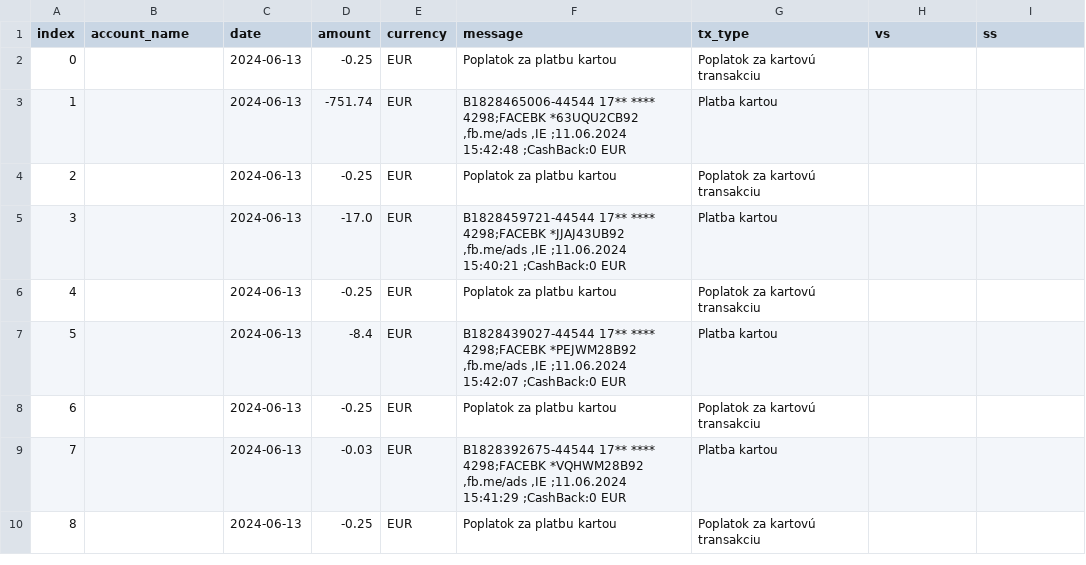
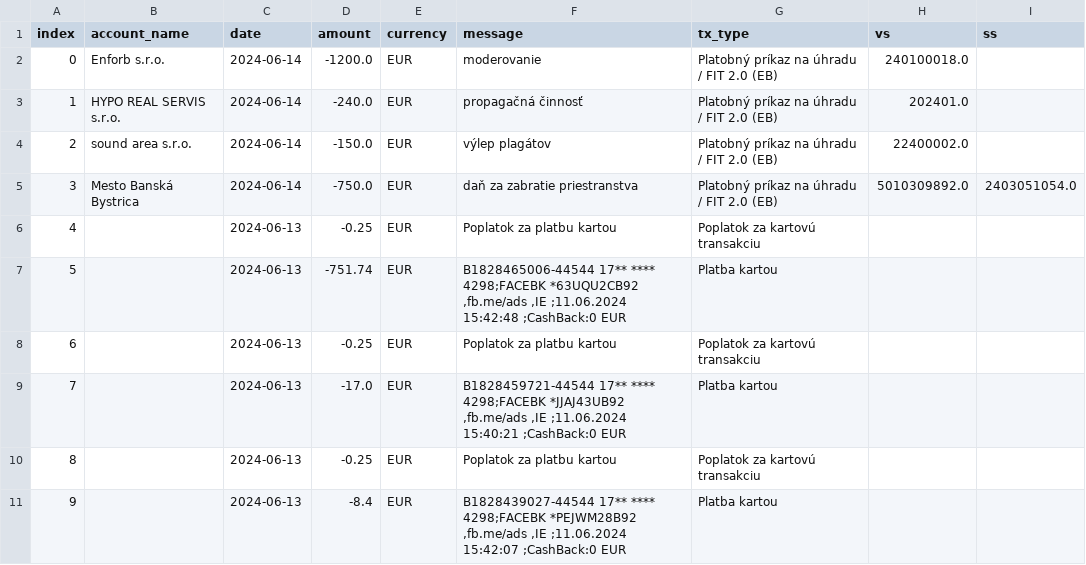
Before and after one commit to matusv/eu-elections-slovakia-2024, a CSV file: accounts/SaS 5212248959.csv, drawn as a sheet; only a part is shown; the shorter side is filled out with more unchanged rows; addresses are those after the commit; the diff names each change by its address in the sheet, - before the commit and + after, or states it on an @@ line.

```diff
--- a/accounts/SaS 5212248959.csv
+++ b/accounts/SaS 5212248959.csv
+row 2: 0 | Enforb s.r.o. | 2024-06-14 | -1200.0 | EUR | moderovanie | Platobný príkaz na úhradu / FIT 2.0 (EB) | 240100018.0
+row 3: 1 | HYPO REAL SERVIS s.r.o. | 2024-06-14 | -240.0 | EUR | propagačná činnosť | Platobný príkaz na úhradu / FIT 2.0 (EB) | 202401.0
+row 4: 2 | sound area s.r.o. | 2024-06-14 | -150.0 | EUR | výlep plagátov | Platobný príkaz na úhradu / FIT 2.0 (EB) | 22400002.0
+row 5: 3 | Mesto Banská Bystrica | 2024-06-14 | -750.0 | EUR | daň za zabratie priestranstva | Platobný príkaz na úhradu / FIT 2.0 (EB) | 5010309892.0 | 2403051054.0
@@ column A (index) renumbered from row 6 down @@
```
Also changed, not shown: accounts/Demokrati 2946166297.csv, accounts/Progresívne Slovensko 2947164568.csv, 8 other files.
